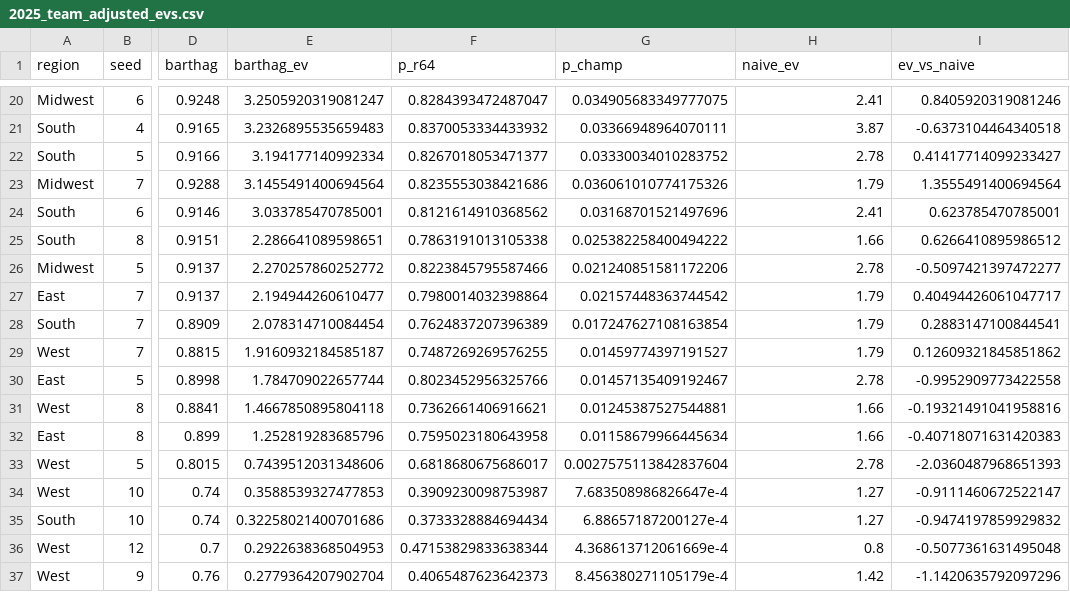
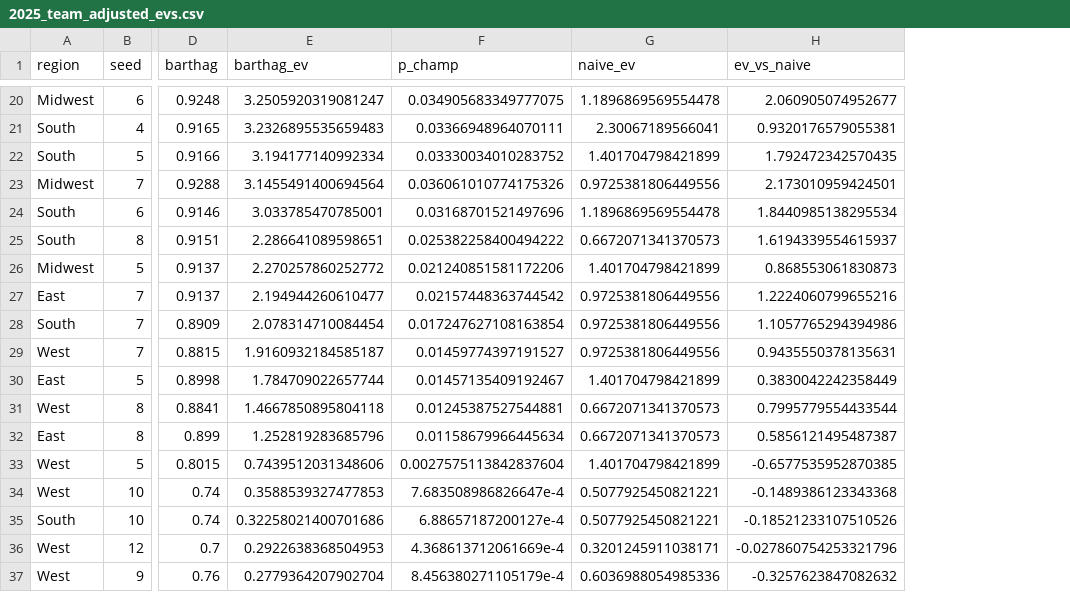
Before and after one commit to cawthm/ncaa_tourney, a CSV file: output/2025_team_adjusted_evs.csv, drawn as a sheet; only a part is shown, gaps mark what is left out; removed rows and columns are numbered as before the commit, all else as after; the diff covers the shown part only; the diff names each change by its address in the sheet, - before the commit and + after, or states it on an @@ line.

```diff
--- a/output/2025_team_adjusted_evs.csv
+++ b/output/2025_team_adjusted_evs.csv
-column F (p_r64), rows 20-37: 0.8284393472487047 | 0.8370053334433932 | 0.8267018053471377 | 0.8235553038421686 | 0.8121614910368562 | 0.7863191013105338 | 0.8223845795587466 | 0.7980014032398864 | 0.7624837207396389 | 0.7487269269576255 | 0.8023452956325766 | 0.7362661406916621 | 0.7595023180643958 | 0.6818680675686017 | 0.3909230098753987 | 0.3733328884694434 | 0.47153829833638344 | 0.4065487623642373
-G20 (naive_ev): 2.41
+G20 (naive_ev): 1.1896869569554478
-H20 (ev_vs_naive): 0.8405920319081246
+H20 (ev_vs_naive): 2.060905074952677
-G21 (naive_ev): 3.87
+G21 (naive_ev): 2.30067189566041
-H21 (ev_vs_naive): -0.6373104464340518
+H21 (ev_vs_naive): 0.9320176579055381
-G22 (naive_ev): 2.78
+G22 (naive_ev): 1.401704798421899
-H22 (ev_vs_naive): 0.41417714099233427
+H22 (ev_vs_naive): 1.792472342570435
-G23 (naive_ev): 1.79
+G23 (naive_ev): 0.9725381806449556
-H23 (ev_vs_naive): 1.3555491400694564
+H23 (ev_vs_naive): 2.173010959424501
-G24 (naive_ev): 2.41
+G24 (naive_ev): 1.1896869569554478
-H24 (ev_vs_naive): 0.623785470785001
+H24 (ev_vs_naive): 1.8440985138295534
-G25 (naive_ev): 1.66
+G25 (naive_ev): 0.6672071341370573
-H25 (ev_vs_naive): 0.6266410895986512
+H25 (ev_vs_naive): 1.6194339554615937
-G26 (naive_ev): 2.78
+G26 (naive_ev): 1.401704798421899
-H26 (ev_vs_naive): -0.5097421397472277
+H26 (ev_vs_naive): 0.868553061830873
-G27:G29 (naive_ev): 1.79
+G27:G29 (naive_ev): 0.9725381806449556
-H27 (ev_vs_naive): 0.40494426061047717
+H27 (ev_vs_naive): 1.2224060799655216
-H28 (ev_vs_naive): 0.2883147100844541
+H28 (ev_vs_naive): 1.1057765294394986
-H29 (ev_vs_naive): 0.12609321845851862
+H29 (ev_vs_naive): 0.9435550378135631
-G30 (naive_ev): 2.78
+G30 (naive_ev): 1.401704798421899
-H30 (ev_vs_naive): -0.9952909773422558
+H30 (ev_vs_naive): 0.3830042242358449
-G31:G32 (naive_ev): 1.66
+G31:G32 (naive_ev): 0.6672071341370573
-H31 (ev_vs_naive): -0.19321491041958816
+H31 (ev_vs_naive): 0.7995779554433544
-H32 (ev_vs_naive): -0.40718071631420383
+H32 (ev_vs_naive): 0.5856121495487387
-G33 (naive_ev): 2.78
+G33 (naive_ev): 1.401704798421899
-H33 (ev_vs_naive): -2.0360487968651393
+H33 (ev_vs_naive): -0.6577535952870385
-G34:G35 (naive_ev): 1.27
+G34:G35 (naive_ev): 0.5077925450821221
-H34 (ev_vs_naive): -0.9111460672522147
+H34 (ev_vs_naive): -0.1489386123343368
-H35 (ev_vs_naive): -0.9474197859929832
+H35 (ev_vs_naive): -0.18521233107510526
-G36 (naive_ev): 0.8
+G36 (naive_ev): 0.3201245911038171
-H36 (ev_vs_naive): -0.5077361631495048
+H36 (ev_vs_naive): -0.027860754253321796
-G37 (naive_ev): 1.42
+G37 (naive_ev): 0.6036988054985336
-H37 (ev_vs_naive): -1.1420635792097296
+H37 (ev_vs_naive): -0.3257623847082632
```
Also changed, not shown: 92 edited cells elsewhere in this file, 2 other files.
